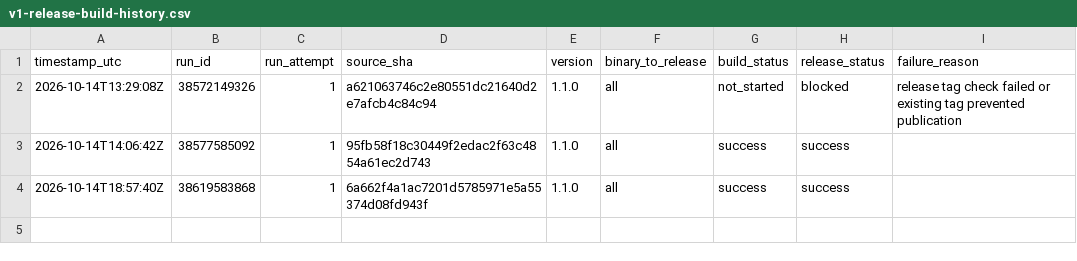
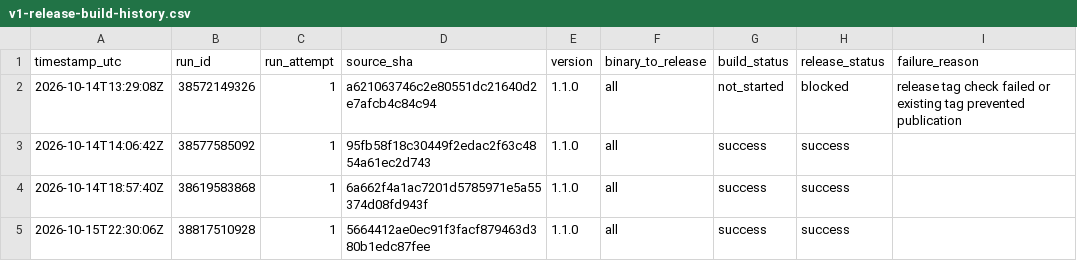
Before and after one commit to Mahmoudiismail/crm, a CSV file: plan/v1-release-build-history.csv, drawn as a sheet; the diff names each change by its address in the sheet, - before the commit and + after, or states it on an @@ line.

```diff
--- a/plan/v1-release-build-history.csv
+++ b/plan/v1-release-build-history.csv
+row 5: 2026-10-15T22:30:06Z | 38817510928 | 1 | 5664412ae0ec91f3facf879463d380b1edc87fee | 1.1.0 | all | success | success
```
